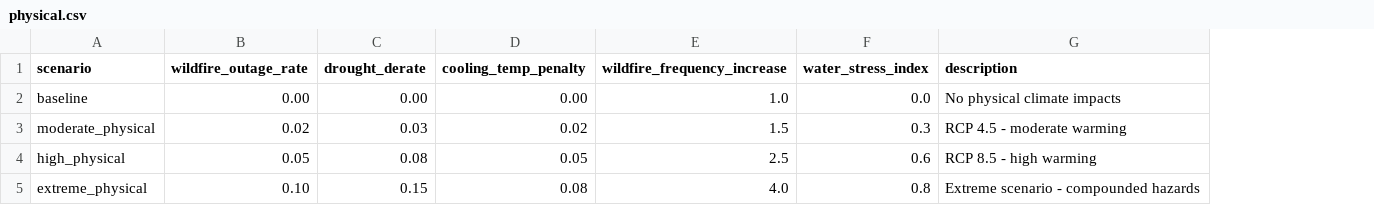
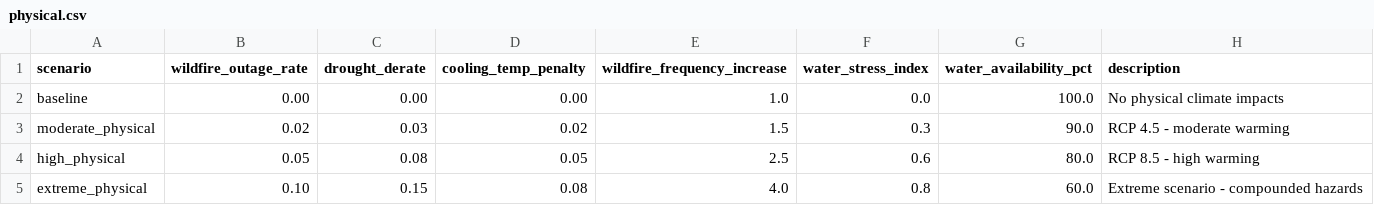
Before and after one commit to justjinsu/risk_premium_2026, a CSV file: data/raw/physical.csv, drawn as a sheet; the diff names each change by its address in the sheet, - before the commit and + after, or states it on an @@ line.

```diff
--- a/data/raw/physical.csv
+++ b/data/raw/physical.csv
+column G (water_availability_pct), rows 2-5: 100.0 | 90.0 | 80.0 | 60.0
```
Also changed, not shown: data/raw/plant_parameters.csv, 9 other files.
